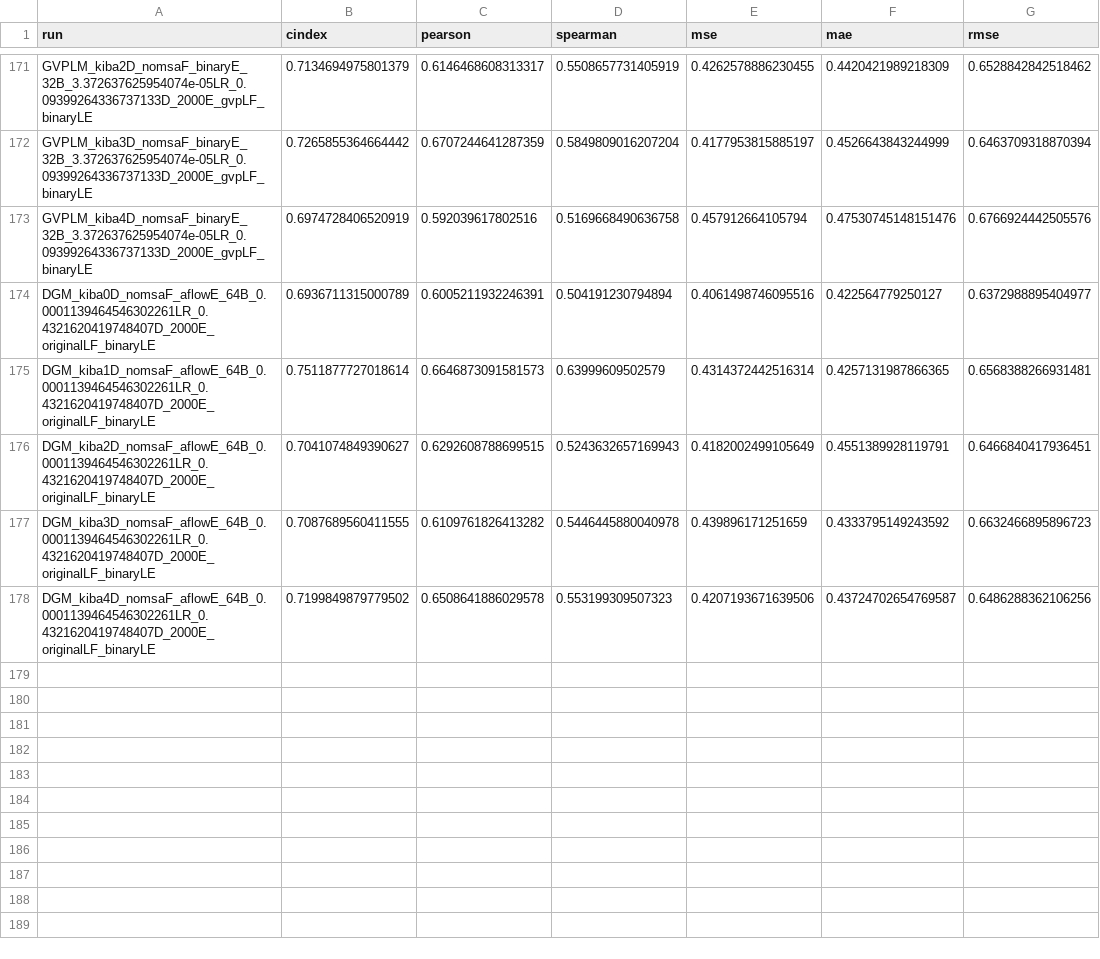
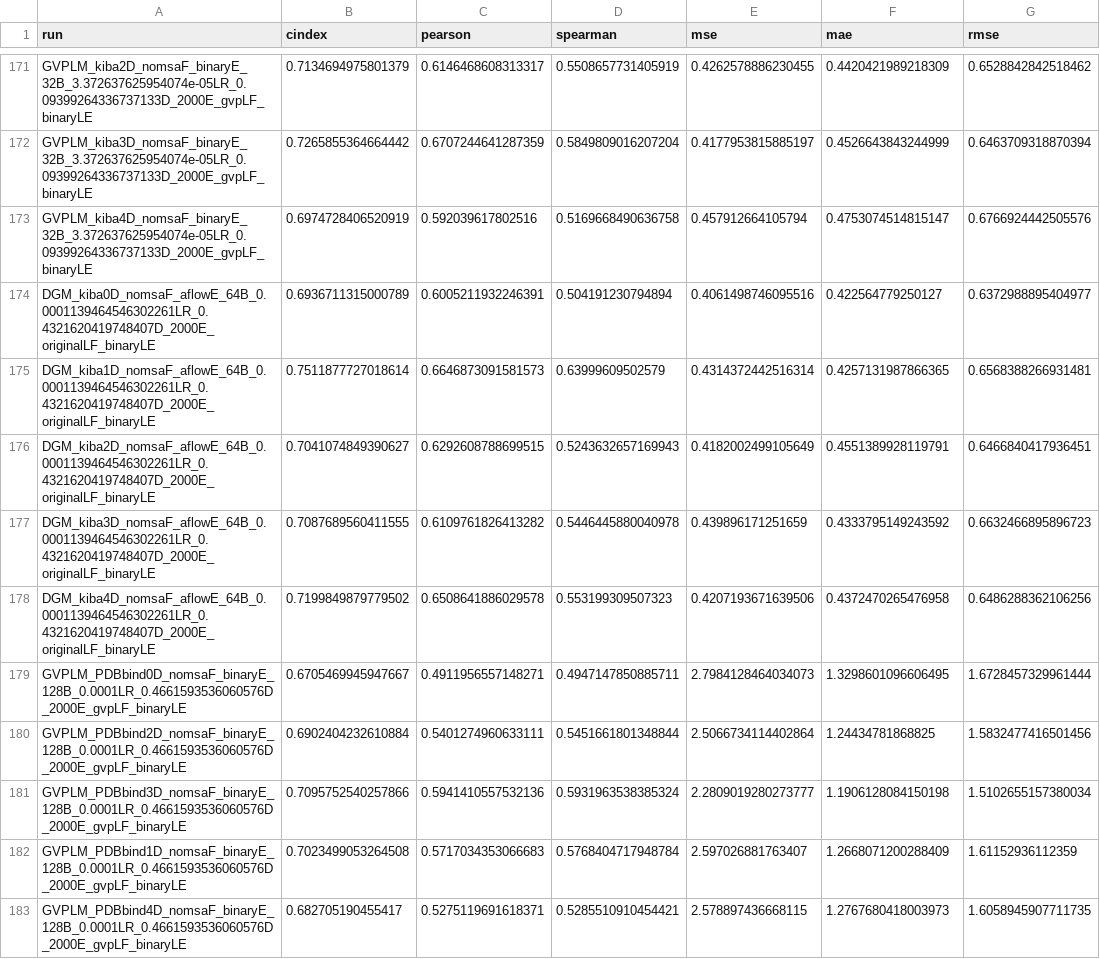
Before and after one commit to jyaacoub/MutDTA, a CSV file: results/model_media/model_stats_val.csv, drawn as a sheet; only a part is shown, gaps mark what is left out.

Commit message:
results(pdbbind): retrained GVPL with correct h-params

```diff
--- a/results/model_media/model_stats_val.csv
+++ b/results/model_media/model_stats_val.csv
@@ -172,3 +172,3 @@ GVPLM_kiba2D_nomsaF_binaryE_32B_3.372637625954074e-05LR_0.09399264336737133D_200
 GVPLM_kiba3D_nomsaF_binaryE_32B_3.372637625954074e-05LR_0.09399264336737133D_2000E_gvpLF_binaryLE,0.7265855364664442,0.6707244641287359,0.5849809016207204,0.4177953815885197,0.4526643843244999,0.6463709318870394
-GVPLM_kiba4D_nomsaF_binaryE_32B_3.372637625954074e-05LR_0.09399264336737133D_2000E_gvpLF_binaryLE,0.6974728406520919,0.592039617802516,0.5169668490636758,0.457912664105794,0.47530745148151476,0.6766924442505576
+GVPLM_kiba4D_nomsaF_binaryE_32B_3.372637625954074e-05LR_0.09399264336737133D_2000E_gvpLF_binaryLE,0.6974728406520919,0.592039617802516,0.5169668490636758,0.457912664105794,0.4753074514815147,0.6766924442505576
 DGM_kiba0D_nomsaF_aflowE_64B_0.0001139464546302261LR_0.4321620419748407D_2000E_originalLF_binaryLE,0.6936711315000789,0.6005211932246391,0.504191230794894,0.4061498746095516,0.422564779250127,0.6372988895404977
@@ -177,2 +177,7 @@ DGM_kiba2D_nomsaF_aflowE_64B_0.0001139464546302261LR_0.4321620419748407D_2000E_o
 DGM_kiba3D_nomsaF_aflowE_64B_0.0001139464546302261LR_0.4321620419748407D_2000E_originalLF_binaryLE,0.7087689560411555,0.6109761826413282,0.5446445880040978,0.439896171251659,0.4333795149243592,0.6632466895896723
-DGM_kiba4D_nomsaF_aflowE_64B_0.0001139464546302261LR_0.4321620419748407D_2000E_originalLF_binaryLE,0.7199849879779502,0.6508641886029578,0.553199309507323,0.4207193671639506,0.43724702654769587,0.6486288362106256
+DGM_kiba4D_nomsaF_aflowE_64B_0.0001139464546302261LR_0.4321620419748407D_2000E_originalLF_binaryLE,0.7199849879779502,0.6508641886029578,0.553199309507323,0.4207193671639506,0.4372470265476958,0.6486288362106256
+GVPLM_PDBbind0D_nomsaF_binaryE_128B_0.0001LR_0.4661593536060576D_2000E_gvpLF_binaryLE,0.6705469945947667,0.4911956557148271,0.4947147850885711,2.7984128464034073,1.3298601096606495,1.6728457329961444
+GVPLM_PDBbind2D_nomsaF_binaryE_128B_0.0001LR_0.4661593536060576D_2000E_gvpLF_binaryLE,0.6902404232610884,0.5401274960633111,0.5451661801348844,2.5066734114402864,1.24434781868825,1.5832477416501456
+GVPLM_PDBbind3D_nomsaF_binaryE_128B_0.0001LR_0.4661593536060576D_2000E_gvpLF_binaryLE,0.7095752540257866,0.5941410557532136,0.5931963538385324,2.2809019280273777,1.1906128084150198,1.5102655157380034
+GVPLM_PDBbind1D_nomsaF_binaryE_128B_0.0001LR_0.4661593536060576D_2000E_gvpLF_binaryLE,0.7023499053264508,0.5717034353066683,0.5768404717948784,2.597026881763407,1.2668071200288409,1.61152936112359
+GVPLM_PDBbind4D_nomsaF_binaryE_128B_0.0001LR_0.4661593536060576D_2000E_gvpLF_binaryLE,0.682705190455417,0.5275119691618371,0.5285510910454421,2.578897436668115,1.2767680418003973,1.6058945907711735
```
Also changed, not shown: results/model_media/model_stats.csv.
